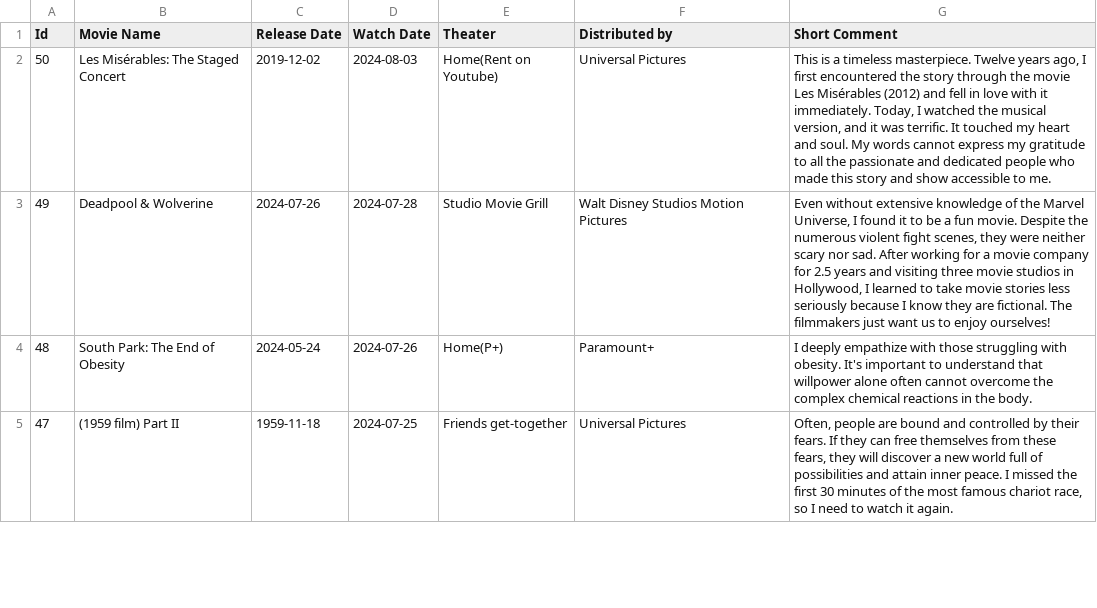
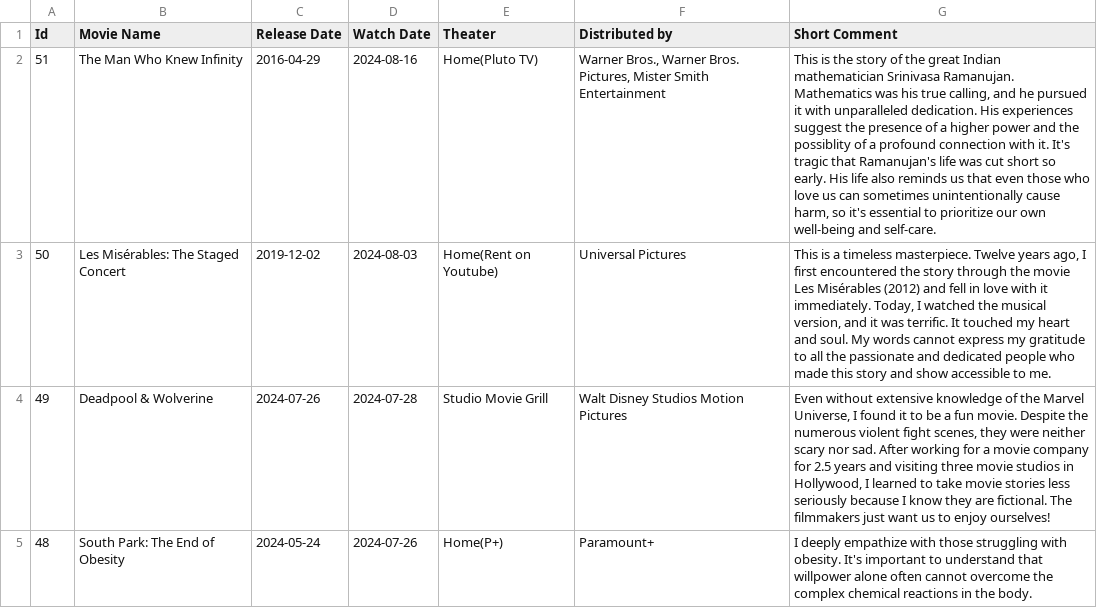
Before and after one commit to sliao7/home, a CSV file: _data/movies.csv, drawn as a sheet; only a part is shown; the shorter side is filled out with more unchanged rows; the diff names each change by its address in the sheet, - before the commit and + after, or states it on an @@ line.

Commit message:
update movies, english learning, and personal improvement

```diff
--- a/_data/movies.csv
+++ b/_data/movies.csv
+row 2: 51 | The Man Who Knew Infinity | 2016-04-29 | 2024-08-16 | Home(Pluto TV) | Warner Bros., Warner Bros. Pictures, Mister Smith Entertainment | This is the story of the great Indian mathematician Srinivasa Ramanujan. Mathematics was his true calling, and he pursued it with unparalleled dedication. His experiences suggest the presence of a higher power and the possiblity of a profound connection with it. It's tragic that Ramanujan's life was cut short so early. His life also reminds us that even those who love us can sometimes unintentionally cause harm, so it's essential to prioritize our own well-being and self-care.
```
Also changed, not shown: _data/bold_voice.csv, 2 other files.
